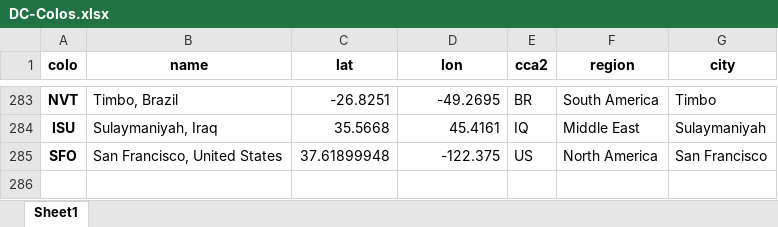
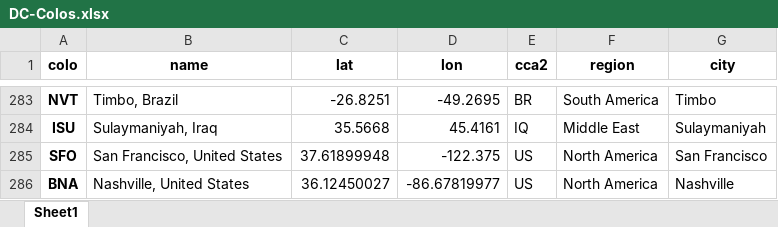
Before and after one commit to Netrvin/cloudflare-colo-list, an Excel workbook: DC-Colos.xlsx, sheet Sheet1, drawn as a sheet; only a part is shown, gaps mark what is left out; values as stored, in another font and other column widths than the file's, no borders; the diff names each change by its address in the sheet, - before the commit and + after, or states it on an @@ line.

```diff
--- a/DC-Colos.xlsx (sheet Sheet1)
+++ b/DC-Colos.xlsx (sheet Sheet1)
+row 286: BNA | Nashville, United States | 36.12450027 | -86.67819977 | US | North America | Nashville
```
Also changed, not shown: 3 other files.
